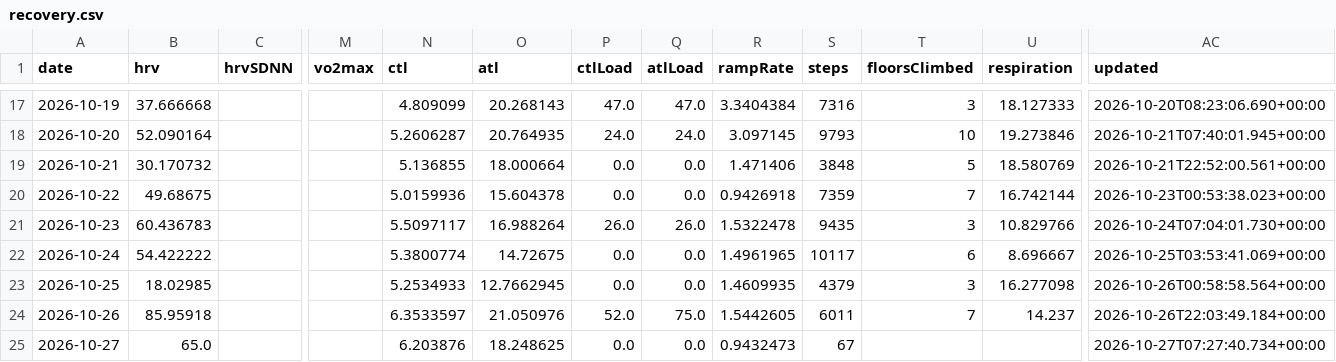
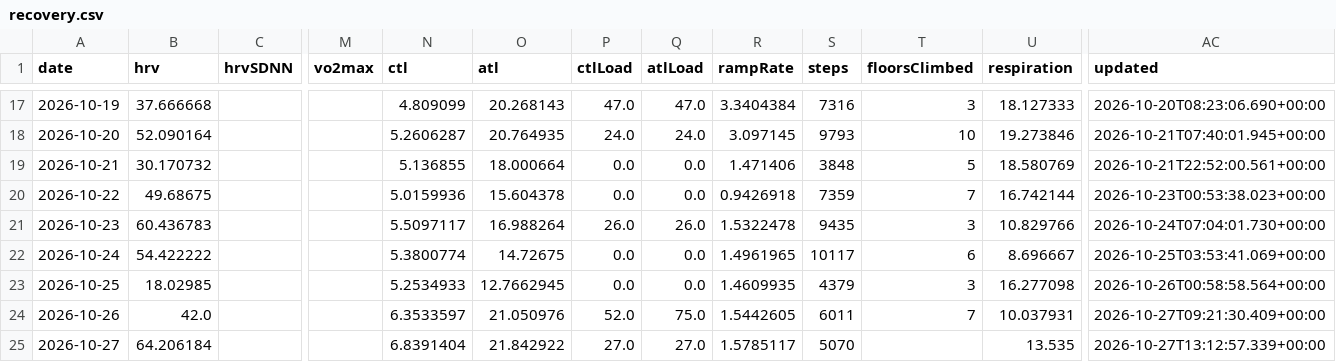
Before and after one commit to CarpetoX/garmin-recovery, a CSV file: recovery.csv, drawn as a sheet; only a part is shown, gaps mark what is left out; the diff names each change by its address in the sheet, - before the commit and + after, or states it on an @@ line.

```diff
--- a/recovery.csv
+++ b/recovery.csv
-B24 (hrv): 85.95918
+B24 (hrv): 42.0
-U24 (respiration): 14.237
+U24 (respiration): 10.037931
-AC24 (updated): 2026-10-26T22:03:49.184+00:00
+AC24 (updated): 2026-10-27T09:21:30.409+00:00
-B25 (hrv): 65.0
+B25 (hrv): 64.206184
-N25 (ctl): 6.203876
+N25 (ctl): 6.8391404
-O25 (atl): 18.248625
+O25 (atl): 21.842922
-P25 (ctlLoad): 0.0
+P25 (ctlLoad): 27.0
-Q25 (atlLoad): 0.0
+Q25 (atlLoad): 27.0
-R25 (rampRate): 0.9432473
+R25 (rampRate): 1.5785117
-S25 (steps): 67
+S25 (steps): 5070
-U25 (respiration): (empty)
+U25 (respiration): 13.535
-AC25 (updated): 2026-10-27T07:27:40.734+00:00
+AC25 (updated): 2026-10-27T13:12:57.339+00:00
```
Also changed, not shown: activities.csv, 5 other files.
